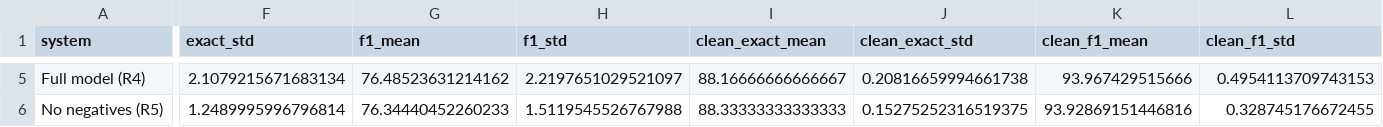
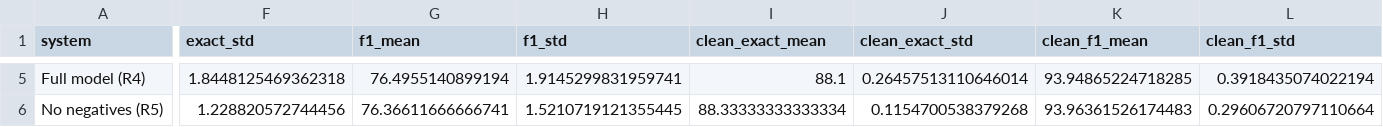
Before and after one commit to damiancxliew/CS4248_Project, a CSV file: results/tables/adversarial_addsent.csv, drawn as a sheet; only a part is shown, gaps mark what is left out; the diff covers the shown part only; the diff names each change by its address in the sheet, - before the commit and + after, or states it on an @@ line.

```diff
--- a/results/tables/adversarial_addsent.csv
+++ b/results/tables/adversarial_addsent.csv
-F5 (exact_std): 2.1079215671683134
+F5 (exact_std): 1.8448125469362318
-G5 (f1_mean): 76.48523631214162
+G5 (f1_mean): 76.4955140899194
-H5 (f1_std): 2.2197651029521097
+H5 (f1_std): 1.9145299831959741
-I5 (clean_exact_mean): 88.16666666666667
+I5 (clean_exact_mean): 88.1
-J5 (clean_exact_std): 0.20816659994661738
+J5 (clean_exact_std): 0.26457513110646014
-K5 (clean_f1_mean): 93.967429515666
+K5 (clean_f1_mean): 93.94865224718285
-L5 (clean_f1_std): 0.4954113709743153
+L5 (clean_f1_std): 0.3918435074022194
-F6 (exact_std): 1.2489995996796814
+F6 (exact_std): 1.228820572744456
-G6 (f1_mean): 76.34440452260233
+G6 (f1_mean): 76.36611666666741
-H6 (f1_std): 1.5119545526767988
+H6 (f1_std): 1.5210719121355445
-I6 (clean_exact_mean): 88.33333333333333
+I6 (clean_exact_mean): 88.33333333333334
-J6 (clean_exact_std): 0.15275252316519375
+J6 (clean_exact_std): 0.1154700538379268
-K6 (clean_f1_mean): 93.92869151446816
+K6 (clean_f1_mean): 93.96361526174483
-L6 (clean_f1_std): 0.328745176672455
+L6 (clean_f1_std): 0.29606720797110664
```
Also changed, not shown: 90 edited cells elsewhere in this file, results/tables/adversarial_addonesent.csv, results/tables/ranking_addonesent.csv, 38 other files.
